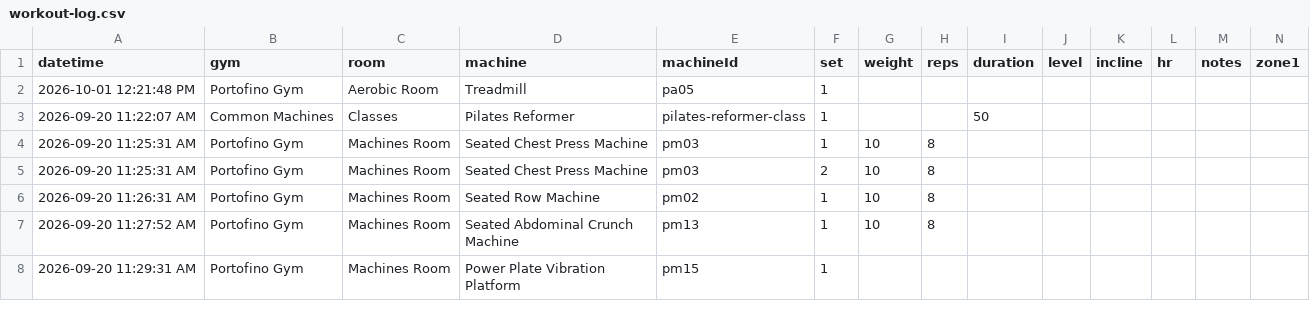
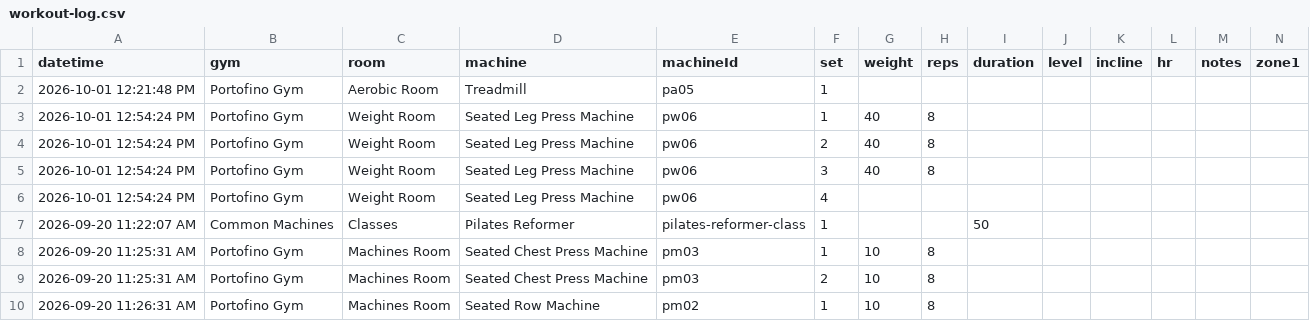
Before and after one commit to lizchro/logtrim, a CSV file: workout-log.csv, drawn as a sheet; only a part is shown; the shorter side is filled out with more unchanged rows; rows hold the shown columns only; the diff names each change by its address in the sheet, - before the commit and + after, or states it on an @@ line.

Commit message:
Update workout log CSV

```diff
--- a/workout-log.csv
+++ b/workout-log.csv
+row 3: 2026-10-01 12:54:24 PM | Portofino Gym | Weight Room | Seated Leg Press Machine | pw06 | 1 | 40 | 8
+row 4: 2026-10-01 12:54:24 PM | Portofino Gym | Weight Room | Seated Leg Press Machine | pw06 | 2 | 40 | 8
+row 5: 2026-10-01 12:54:24 PM | Portofino Gym | Weight Room | Seated Leg Press Machine | pw06 | 3 | 40 | 8
+row 6: 2026-10-01 12:54:24 PM | Portofino Gym | Weight Room | Seated Leg Press Machine | pw06 | 4
```
